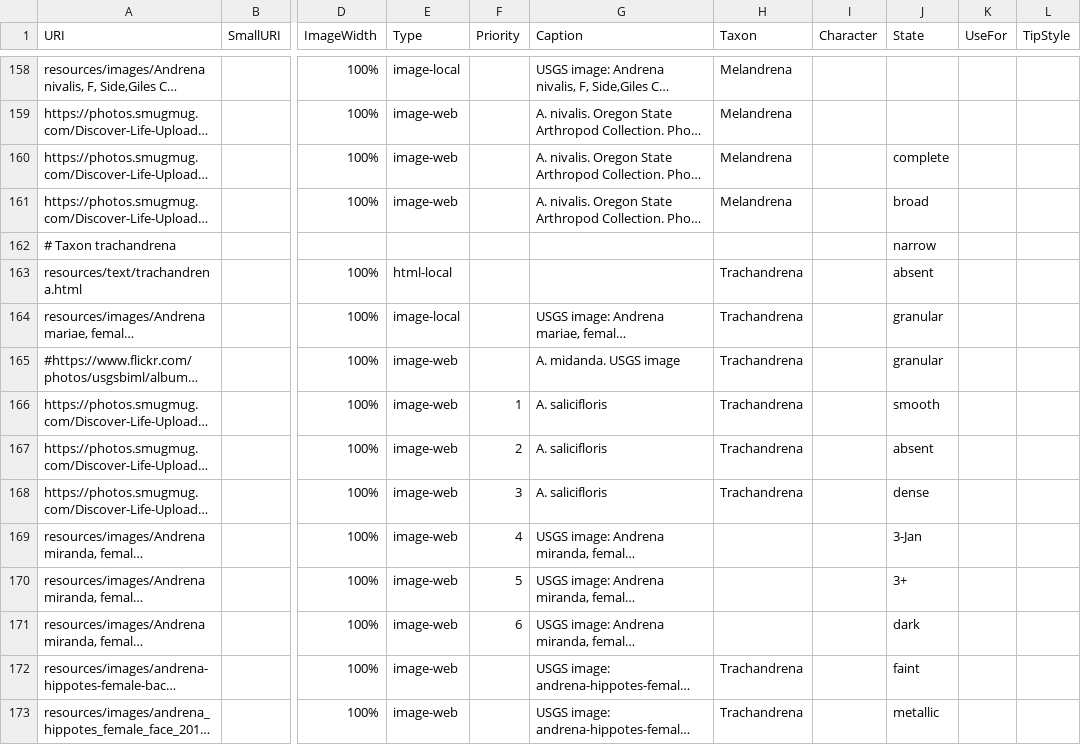
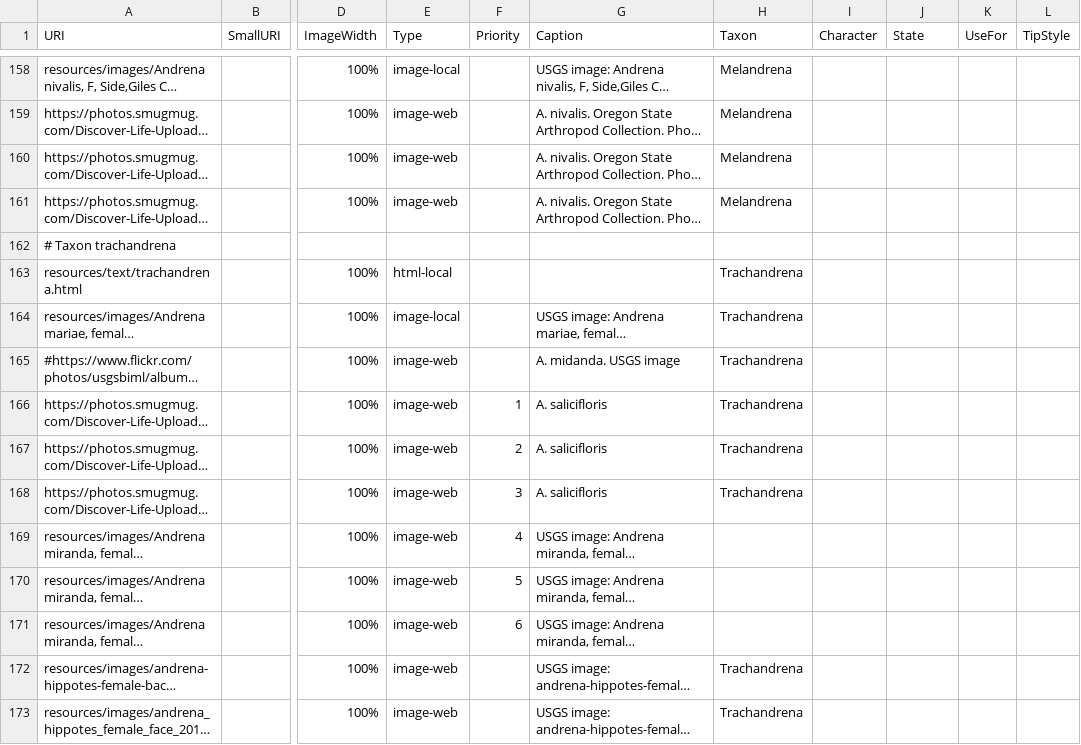
Before and after one commit to Leptinotarsa/AndrenaModel_8Jan22, a CSV file: identikit/kb/Andrena/media.csv, drawn as a sheet; only a part is shown, gaps mark what is left out; long unchanged cells end in …; the diff covers the shown part only; the diff names each change by its address in the sheet, - before the commit and + after, or states it on an @@ line.

Commit message:
njm

```diff
--- a/identikit/kb/Andrena/media.csv
+++ b/identikit/kb/Andrena/media.csv
-J160 (State): complete
+J160 (State): (empty)
-J161 (State): broad
+J161 (State): (empty)
-J162 (State): narrow
+J162 (State): (empty)
-J163 (State): absent
+J163 (State): (empty)
-J164:J165 (State): granular
+J164:J165 (State): (empty)
-J166 (State): smooth
+J166 (State): (empty)
-J167 (State): absent
+J167 (State): (empty)
-J168 (State): dense
+J168 (State): (empty)
-J169 (State): 3-Jan
+J169 (State): (empty)
-J170 (State): 3+
+J170 (State): (empty)
-J171 (State): dark
+J171 (State): (empty)
-J172 (State): faint
+J172 (State): (empty)
-J173 (State): metallic
+J173 (State): (empty)
```
Also changed, not shown: 1 added row, 1 removed row and 143 edited cells elsewhere in this file.
